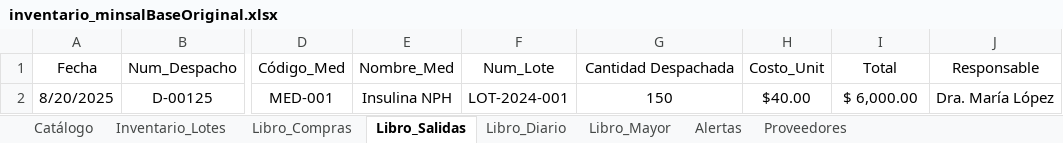
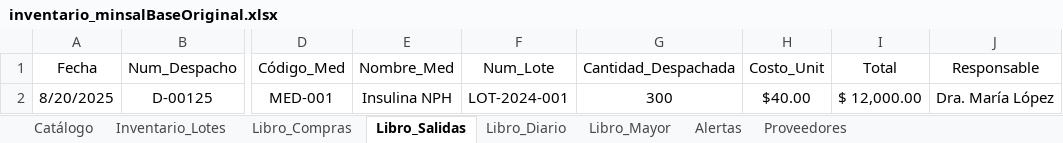
Before and after one commit to EliezerFernandoHernandezDiaz/SistemaContableMinsal, an Excel workbook: data/inventario_minsalBaseOriginal.xlsx, sheet Libro_Salidas, drawn as a sheet; only a part is shown, gaps mark what is left out; values as stored, in another font and other column widths than the file's, no borders; the diff names each change by its address in the sheet, - before the commit and + after, or states it on an @@ line.

```diff
--- a/data/inventario_minsalBaseOriginal.xlsx (sheet Libro_Salidas)
+++ b/data/inventario_minsalBaseOriginal.xlsx (sheet Libro_Salidas)
-G1: Cantidad Despachada
+G1: Cantidad_Despachada
-G2 (Cantidad_Despachada): 150
+G2 (Cantidad_Despachada): 300
-I2 (Total): $ 6,000.00
+I2 (Total): $ 12,000.00
```
Also changed, not shown: sheet Libro_Mayor, sheet Inventario_Lotes, sheet Libro_Diario, sheet Alertas, sheet Libro_Compras, 3 other files.
